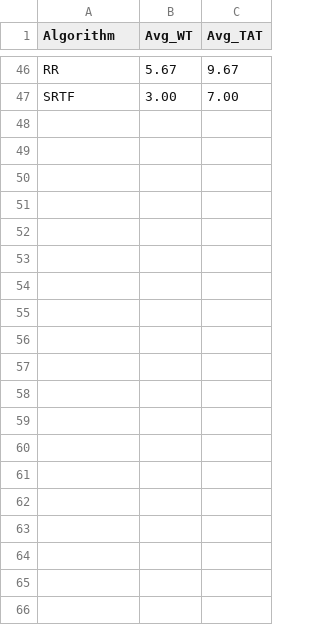
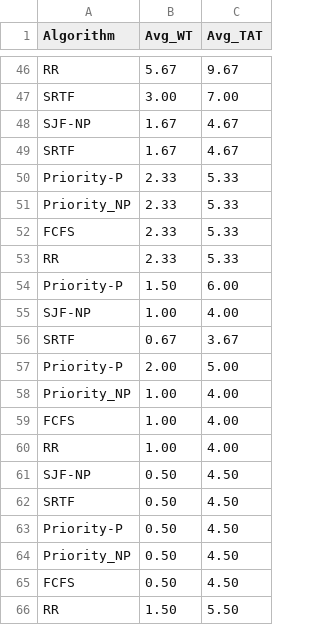
Before and after one commit to kalindi456/cpu-scheduling-project, a CSV file: data/performance.csv, drawn as a sheet; only a part is shown, gaps mark what is left out; the diff covers the shown part only; the diff names each change by its address in the sheet, - before the commit and + after, or states it on an @@ line.

```diff
--- a/data/performance.csv
+++ b/data/performance.csv
+row 48: SJF-NP | 1.67 | 4.67
+row 49: SRTF | 1.67 | 4.67
+row 50: Priority-P | 2.33 | 5.33
+row 51: Priority_NP | 2.33 | 5.33
+row 52: FCFS | 2.33 | 5.33
+row 53: RR | 2.33 | 5.33
+row 54: Priority-P | 1.50 | 6.00
+row 55: SJF-NP | 1.00 | 4.00
+row 56: SRTF | 0.67 | 3.67
+row 57: Priority-P | 2.00 | 5.00
+row 58: Priority_NP | 1.00 | 4.00
+row 59: FCFS | 1.00 | 4.00
+row 60: RR | 1.00 | 4.00
+row 61: SJF-NP | 0.50 | 4.50
+row 62: SRTF | 0.50 | 4.50
+row 63: Priority-P | 0.50 | 4.50
+row 64: Priority_NP | 0.50 | 4.50
+row 65: FCFS | 0.50 | 4.50
+row 66: RR | 1.50 | 5.50
```
Also changed, not shown: 18 added rows elsewhere in this file, data/schedule_log.csv, 3 other files.
